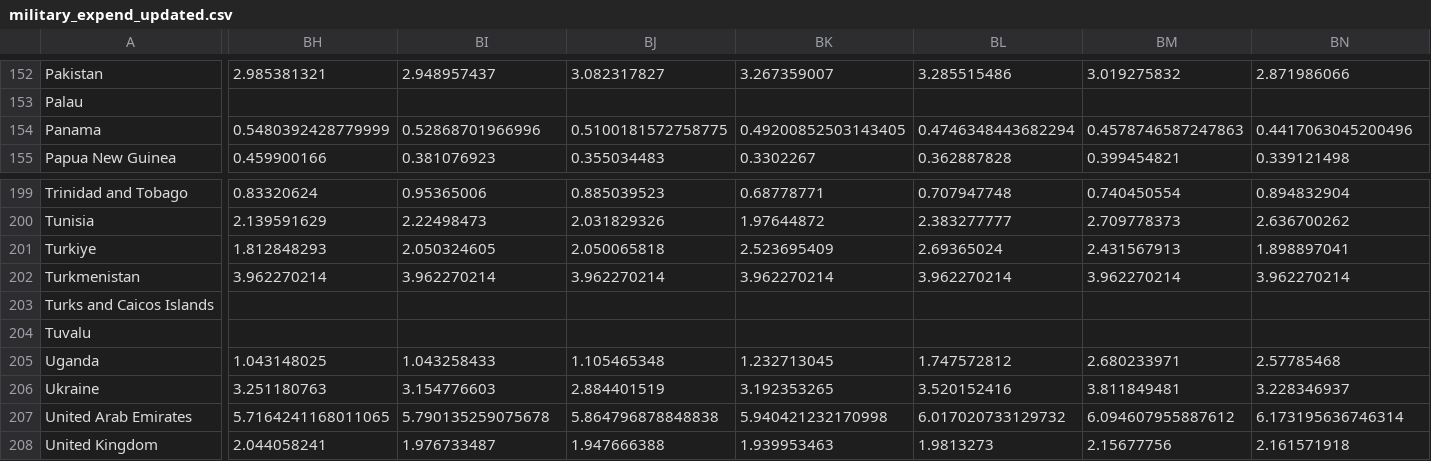
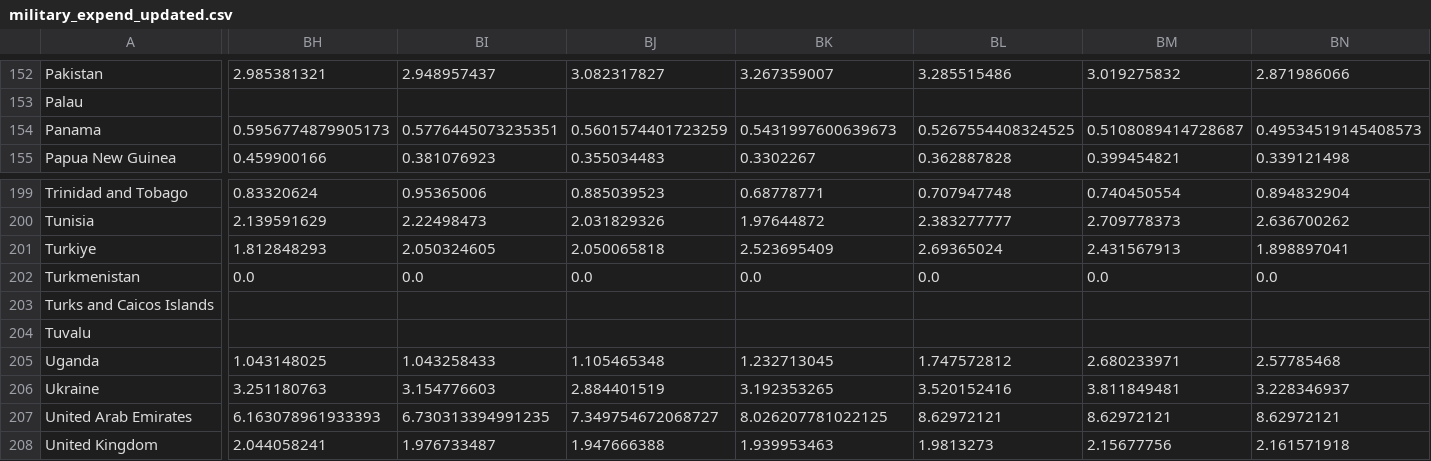
Before and after one commit to CS661-project/CS661-final-project, a CSV file: dash/Data_files/military_expend_updated.csv, drawn as a sheet; only a part is shown, gaps mark what is left out; the diff covers the shown part only; the diff names each change by its address in the sheet, - before the commit and + after, or states it on an @@ line.

```diff
--- a/dash/Data_files/military_expend_updated.csv
+++ b/dash/Data_files/military_expend_updated.csv
-BH154: 0.5480392428779999
+BH154: 0.5956774879905173
-BI154: 0.52868701966996
+BI154: 0.5776445073235351
-BJ154: 0.5100181572758775
+BJ154: 0.5601574401723259
-BK154: 0.49200852503143405
+BK154: 0.5431997600639673
-BL154: 0.4746348443682294
+BL154: 0.5267554408324525
-BM154: 0.4578746587247863
+BM154: 0.5108089414728687
-BN154: 0.4417063045200496
+BN154: 0.49534519145408573
-BH202: 3.962270214
+BH202: 0.0
-BI202: 3.962270214
+BI202: 0.0
-BJ202: 3.962270214
+BJ202: 0.0
-BK202: 3.962270214
+BK202: 0.0
-BL202: 3.962270214
+BL202: 0.0
-BM202: 3.962270214
+BM202: 0.0
-BN202: 3.962270214
+BN202: 0.0
-BH207: 5.7164241168011065
+BH207: 6.163078961933393
-BI207: 5.790135259075678
+BI207: 6.730313394991235
-BJ207: 5.864796878848838
+BJ207: 7.349754672068727
-BK207: 5.940421232170998
+BK207: 8.026207781022125
-BL207: 6.017020733129732
+BL207: 8.62972121
-BM207: 6.094607955887612
+BM207: 8.62972121
-BN207: 6.173195636746314
+BN207: 8.62972121
```
Also changed, not shown: 114 edited cells elsewhere in this file, dash/Data_files/education_expend_percent_public_expend_updated.csv, dash/Data_files/export_annual_growth_updated.csv, 32 other files.
